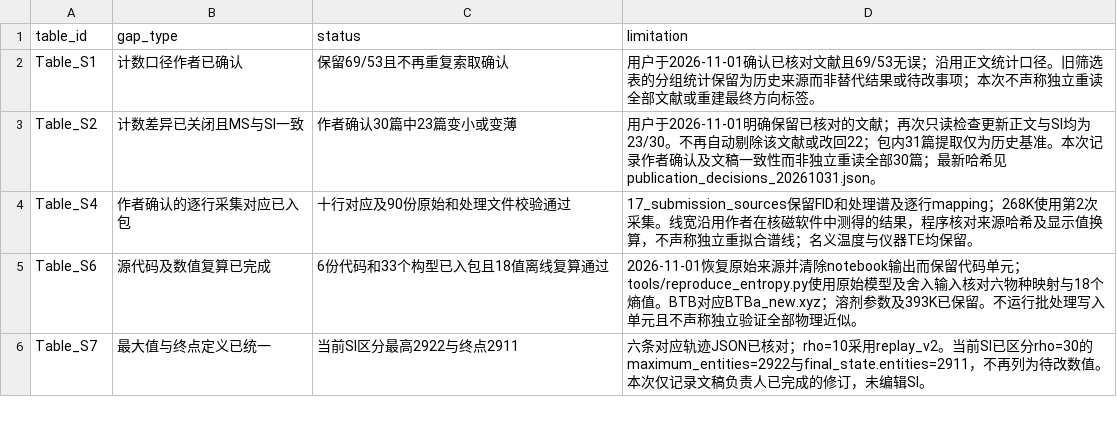
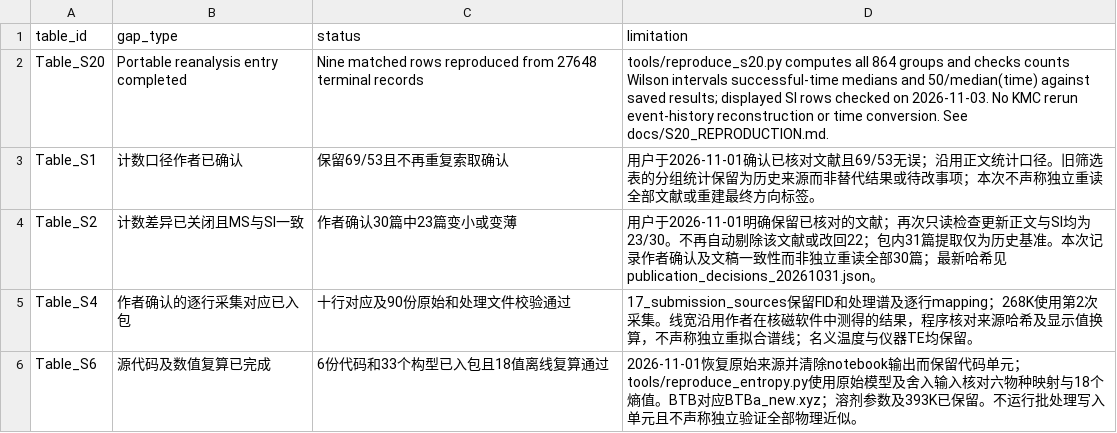
Before and after one commit to Wang-Group/mof-growth-simulator, a CSV file: metadata/table_source_limits.csv, drawn as a sheet; only a part is shown; the shorter side is filled out with more unchanged rows.

```diff
--- a/metadata/table_source_limits.csv
+++ b/metadata/table_source_limits.csv
@@ -1,2 +1,3 @@
 table_id,gap_type,status,limitation
+Table_S20,Portable reanalysis entry completed,Nine matched rows reproduced from 27648 terminal records,tools/reproduce_s20.py computes all 864 groups and checks counts Wilson intervals successful-time medians and 50/median(time) against saved results; displayed SI rows checked on 2026-11-03. No KMC rerun event-history reconstruction or time conversion. See docs/S20_REPRODUCTION.md.
 Table_S1,计数口径作者已确认,保留69/53且不再重复索取确认,用户于2026-11-01确认已核对文献且69/53无误；沿用正文统计口径。旧筛选表的分组统计保留为历史来源而非替代结果或待改事项；本次不声称独立重读全部文献或重建最终方向标签。
```
Also changed, not shown: FIGURE_MAP.csv, 12 other files.
